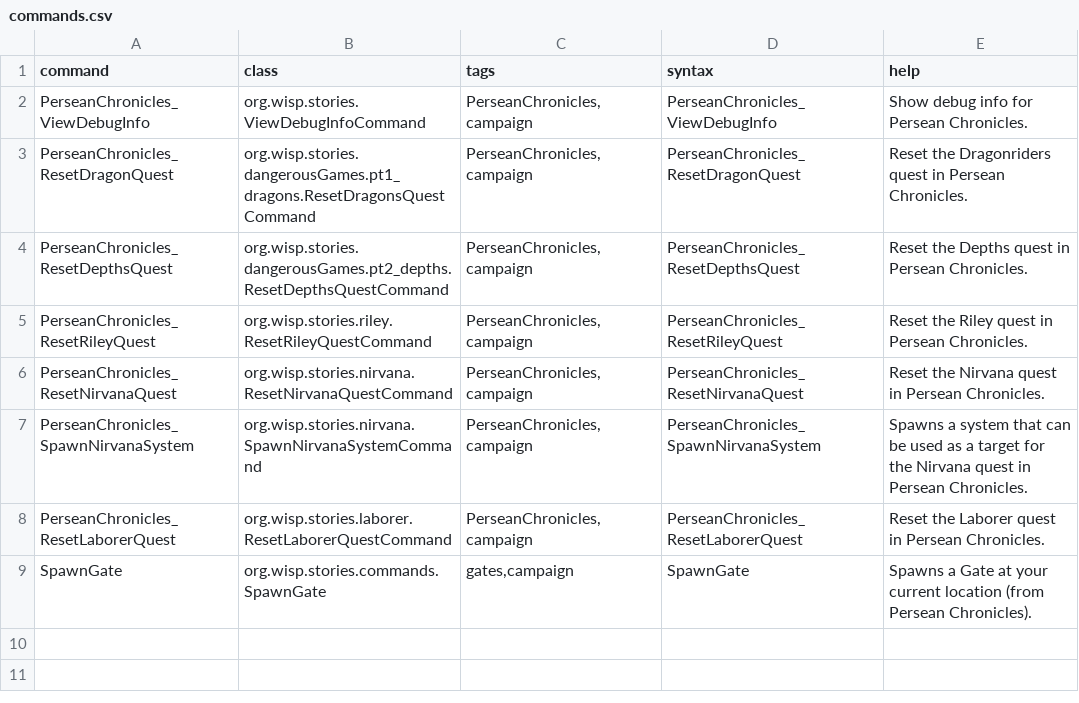
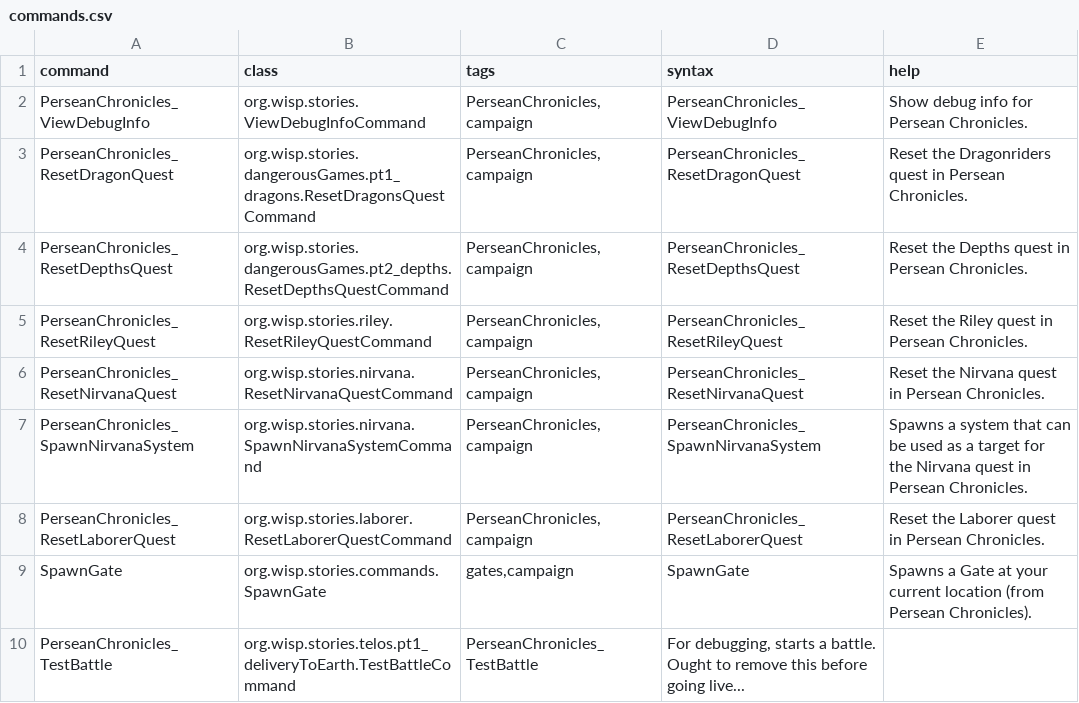
Before and after one commit to wispborne/persean-chronicles, a CSV file: data/console/commands.csv, drawn as a sheet.

Commit message:
Starting work on the Telos questline.

```diff
--- a/data/console/commands.csv
+++ b/data/console/commands.csv
@@ -9 +9,2 @@ PerseanChronicles_ResetLaborerQuest,org.wisp.stories.laborer.ResetLaborerQuestCo
 SpawnGate,org.wisp.stories.commands.SpawnGate,"gates,campaign",SpawnGate,Spawns a Gate at your current location (from Persean Chronicles).
+PerseanChronicles_TestBattle,org.wisp.stories.telos.pt1_deliveryToEarth.TestBattleCommand,PerseanChronicles_TestBattle,"For debugging, starts a battle. Ought to remove this before going live..."
```
Also changed, not shown: 24 other files.
